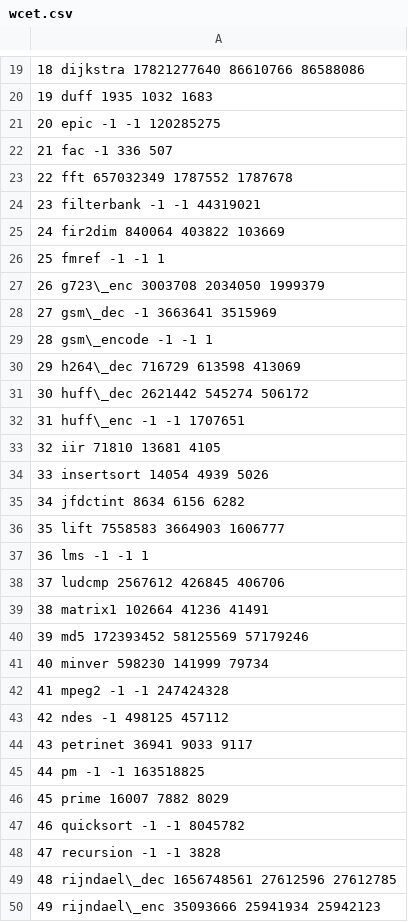
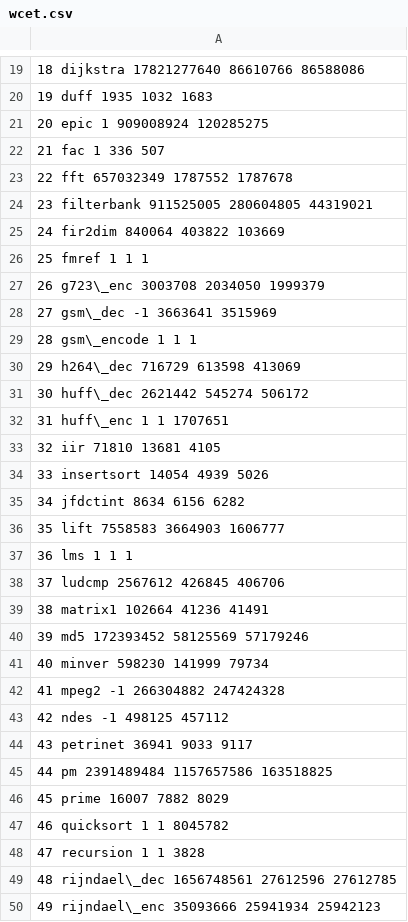
Before and after one commit to tacle/tacle-bench, a CSV file: doc/wcet-paper/eval/wcet.csv, drawn as a sheet; only a part is shown, gaps mark what is left out; the diff covers the shown part only; the diff names each change by its address in the sheet, - before the commit and + after, or states it on an @@ line.

```diff
--- a/doc/wcet-paper/eval/wcet.csv
+++ b/doc/wcet-paper/eval/wcet.csv
-A21: 20 epic -1 -1 120285275
+A21: 20 epic 1 909008924 120285275
-A22: 21 fac -1 336 507
+A22: 21 fac 1 336 507
-A24: 23 filterbank -1 -1 44319021
+A24: 23 filterbank 911525005 280604805 44319021
-A26: 25 fmref -1 -1 1
+A26: 25 fmref 1 1 1
-A29: 28 gsm\_encode -1 -1 1
+A29: 28 gsm\_encode 1 1 1
-A32: 31 huff\_enc -1 -1 1707651
+A32: 31 huff\_enc 1 1 1707651
-A37: 36 lms -1 -1 1
+A37: 36 lms 1 1 1
-A42: 41 mpeg2 -1 -1 247424328
+A42: 41 mpeg2 -1 266304882 247424328
-A45: 44 pm -1 -1 163518825
+A45: 44 pm 2391489484 1157657586 163518825
-A47: 46 quicksort -1 -1 8045782
+A47: 46 quicksort 1 1 8045782
-A48: 47 recursion -1 -1 3828
+A48: 47 recursion 1 1 3828
```
Also changed, not shown: 8 edited cells elsewhere in this file, 1 other file.
